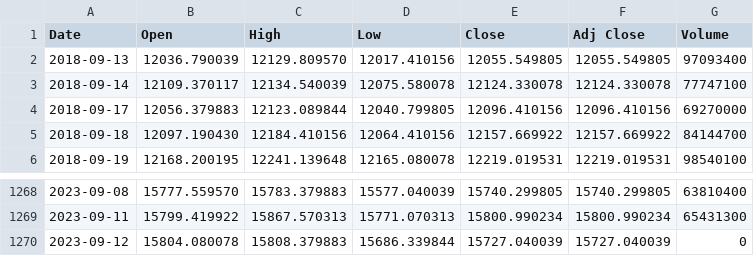
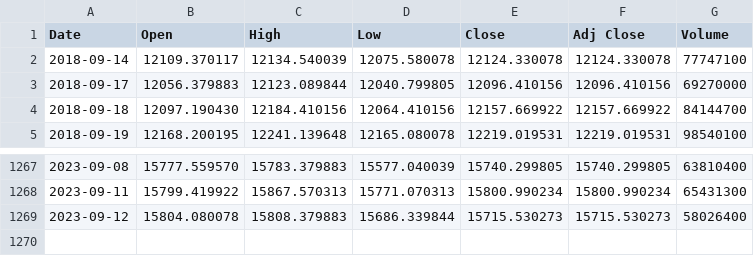
Before and after one commit to bautt/splunk4champions2, a CSV file: src/package/static/gdax_download.csv, drawn as a sheet; only a part is shown, gaps mark what is left out.

```diff
--- a/src/package/static/gdax_download.csv
+++ b/src/package/static/gdax_download.csv
@@ -1,3 +1,2 @@
 Date,Open,High,Low,Close,Adj Close,Volume
-2018-09-13,12036.790039,12129.809570,12017.410156,12055.549805,12055.549805,97093400
 2018-09-14,12109.370117,12134.540039,12075.580078,12124.330078,12124.330078,77747100
@@ -1269,2 +1268,2 @@ Date,Open,High,Low,Close,Adj Close,Volume
 2023-09-11,15799.419922,15867.570313,15771.070313,15800.990234,15800.990234,65431300
-2023-09-12,15804.080078,15808.379883,15686.339844,15727.040039,15727.040039,0
+2023-09-12,15804.080078,15808.379883,15686.339844,15715.530273,15715.530273,58026400
```
Also changed, not shown: 2 other files.
